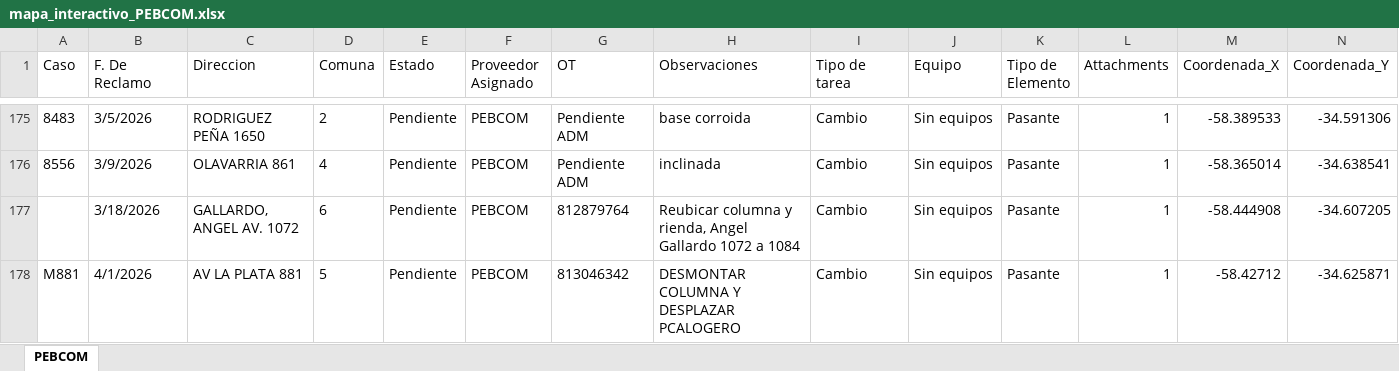
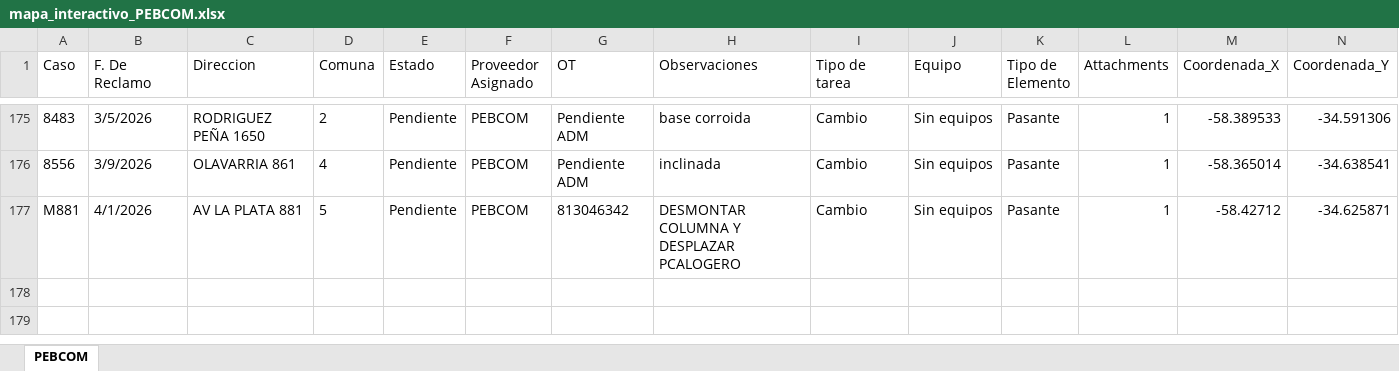
Before and after one commit to gestiondereclamosteco/pebcom, an Excel workbook: mapa_interactivo_PEBCOM.xlsx, sheet PEBCOM, drawn as a sheet; only a part is shown, gaps mark what is left out; values as stored, in another font and other column widths than the file's, no borders; rows hold the shown columns only; the diff names each change by its address in the sheet, - before the commit and + after, or states it on an @@ line.

Commit message:
Actualizacion automatica del mapa (2026-04-16 09:12:44)

```diff
--- a/mapa_interactivo_PEBCOM.xlsx (sheet PEBCOM)
+++ b/mapa_interactivo_PEBCOM.xlsx (sheet PEBCOM)
-row 177:  | 3/18/2026 | GALLARDO, ANGEL AV. 1072 | 6 | Pendiente | PEBCOM | 812879764 | Reubicar columna y rienda, Angel Gallardo 1072 a 1084 | Cambio | Sin equipos | Pasante | 1 | -58.444908 | -34.607205
```
Also changed, not shown: 1 other file.
